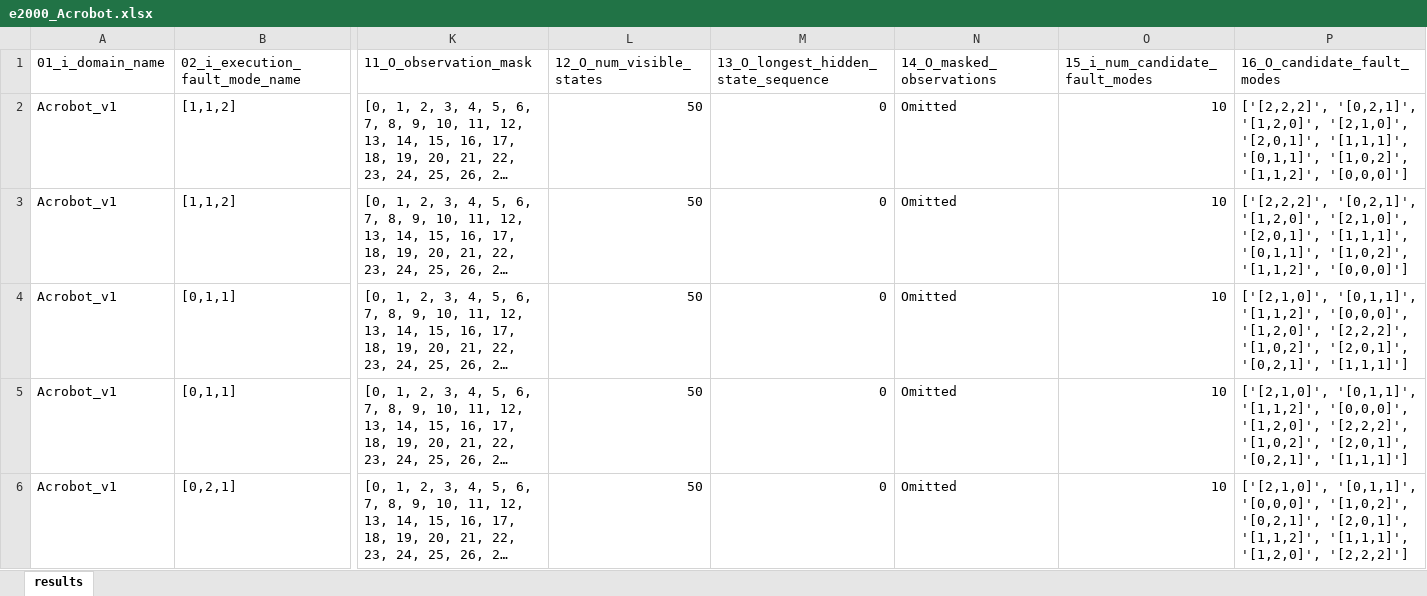
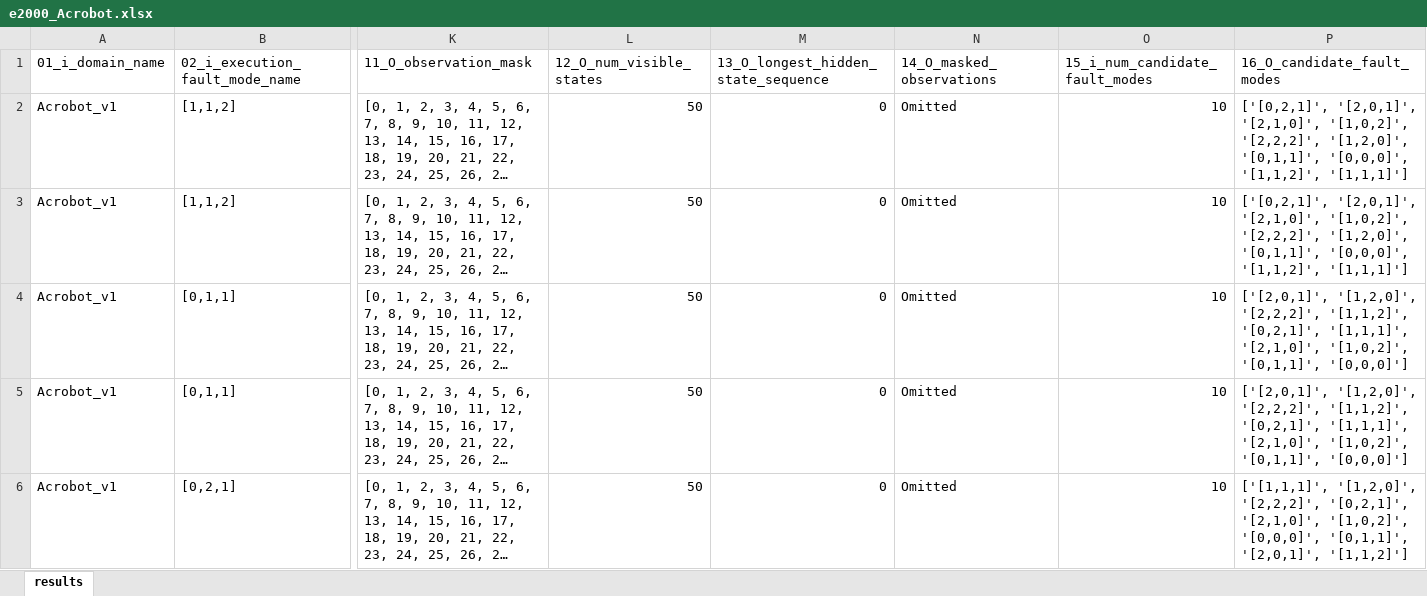
Before and after one commit to aviramom/drl-fault-inference, an Excel workbook: experimental results/e2000_Acrobot.xlsx, sheet results, drawn as a sheet; only a part is shown, gaps mark what is left out; long unchanged cells end in …; values as stored, in another font and other column widths than the file's, no borders; table styles not drawn; the diff covers the shown part only; the diff names each change by its address in the sheet, - before the commit and + after, or states it on an @@ line.

```diff
--- a/experimental results/e2000_Acrobot.xlsx (sheet results)
+++ b/experimental results/e2000_Acrobot.xlsx (sheet results)
-P2:P3 (16_O_candidate_fault_modes): ['[2,2,2]', '[0,2,1]', '[1,2,0]', '[2,1,0]', '[2,0,1]', '[1,1,1]', '[0,1,1]', '[1,0,2]', '[1,1,2]', '[0,0,0]']
+P2:P3 (16_O_candidate_fault_modes): ['[0,2,1]', '[2,0,1]', '[2,1,0]', '[1,0,2]', '[2,2,2]', '[1,2,0]', '[0,1,1]', '[0,0,0]', '[1,1,2]', '[1,1,1]']
-P4:P5 (16_O_candidate_fault_modes): ['[2,1,0]', '[0,1,1]', '[1,1,2]', '[0,0,0]', '[1,2,0]', '[2,2,2]', '[1,0,2]', '[2,0,1]', '[0,2,1]', '[1,1,1]']
+P4:P5 (16_O_candidate_fault_modes): ['[2,0,1]', '[1,2,0]', '[2,2,2]', '[1,1,2]', '[0,2,1]', '[1,1,1]', '[2,1,0]', '[1,0,2]', '[0,1,1]', '[0,0,0]']
-P6 (16_O_candidate_fault_modes): ['[2,1,0]', '[0,1,1]', '[0,0,0]', '[1,0,2]', '[0,2,1]', '[2,0,1]', '[1,1,2]', '[1,1,1]', '[1,2,0]', '[2,2,2]']
+P6 (16_O_candidate_fault_modes): ['[1,1,1]', '[1,2,0]', '[2,2,2]', '[0,2,1]', '[2,1,0]', '[1,0,2]', '[0,0,0]', '[0,1,1]', '[2,0,1]', '[1,1,2]']
```
Also changed, not shown: 15 edited cells elsewhere in this sheet, experimental results/e3000_CartPole.xlsx, experimental results/e4000_MountainCar.xlsx, 4 other files.
